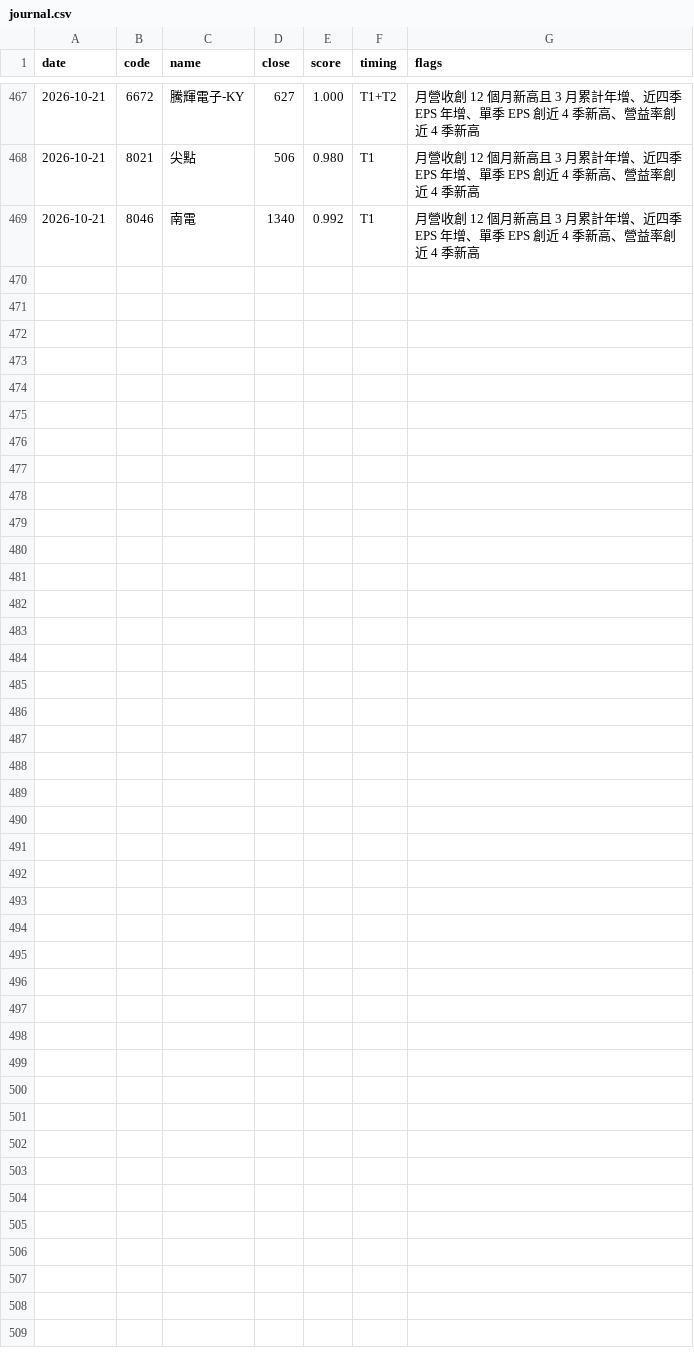
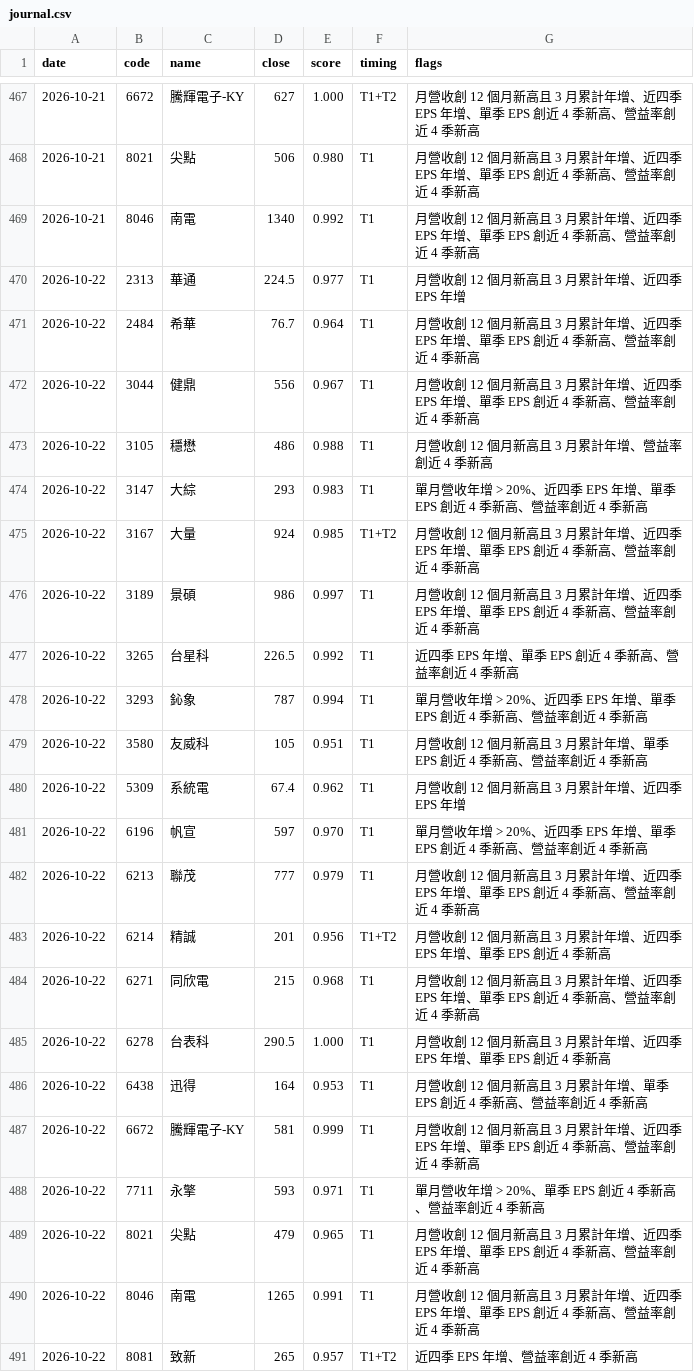
Before and after one commit to metallicatw/tw-six-metrics, a CSV file: data/chipflow/journal.csv, drawn as a sheet; only a part is shown, gaps mark what is left out; the diff names each change by its address in the sheet, - before the commit and + after, or states it on an @@ line.

```diff
--- a/data/chipflow/journal.csv
+++ b/data/chipflow/journal.csv
+row 470: 2026-10-22 | 2313 | 華通 | 224.5 | 0.977 | T1 | 月營收創 12 個月新高且 3 月累計年增、近四季 EPS 年增
+row 471: 2026-10-22 | 2484 | 希華 | 76.7 | 0.964 | T1 | 月營收創 12 個月新高且 3 月累計年增、近四季 EPS 年增、單季 EPS 創近 4 季新高、營益率創近 4 季新高
+row 472: 2026-10-22 | 3044 | 健鼎 | 556 | 0.967 | T1 | 月營收創 12 個月新高且 3 月累計年增、近四季 EPS 年增、單季 EPS 創近 4 季新高、營益率創近 4 季新高
+row 473: 2026-10-22 | 3105 | 穩懋 | 486 | 0.988 | T1 | 月營收創 12 個月新高且 3 月累計年增、營益率創近 4 季新高
+row 474: 2026-10-22 | 3147 | 大綜 | 293 | 0.983 | T1 | 單月營收年增 > 20%、近四季 EPS 年增、單季 EPS 創近 4 季新高、營益率創近 4 季新高
+row 475: 2026-10-22 | 3167 | 大量 | 924 | 0.985 | T1+T2 | 月營收創 12 個月新高且 3 月累計年增、近四季 EPS 年增、單季 EPS 創近 4 季新高、營益率創近 4 季新高
+row 476: 2026-10-22 | 3189 | 景碩 | 986 | 0.997 | T1 | 月營收創 12 個月新高且 3 月累計年增、近四季 EPS 年增、單季 EPS 創近 4 季新高、營益率創近 4 季新高
+row 477: 2026-10-22 | 3265 | 台星科 | 226.5 | 0.992 | T1 | 近四季 EPS 年增、單季 EPS 創近 4 季新高、營益率創近 4 季新高
+row 478: 2026-10-22 | 3293 | 鈊象 | 787 | 0.994 | T1 | 單月營收年增 > 20%、近四季 EPS 年增、單季 EPS 創近 4 季新高、營益率創近 4 季新高
+row 479: 2026-10-22 | 3580 | 友威科 | 105 | 0.951 | T1 | 月營收創 12 個月新高且 3 月累計年增、單季 EPS 創近 4 季新高、營益率創近 4 季新高
+row 480: 2026-10-22 | 5309 | 系統電 | 67.4 | 0.962 | T1 | 月營收創 12 個月新高且 3 月累計年增、近四季 EPS 年增
+row 481: 2026-10-22 | 6196 | 帆宣 | 597 | 0.970 | T1 | 單月營收年增 > 20%、近四季 EPS 年增、單季 EPS 創近 4 季新高、營益率創近 4 季新高
+row 482: 2026-10-22 | 6213 | 聯茂 | 777 | 0.979 | T1 | 月營收創 12 個月新高且 3 月累計年增、近四季 EPS 年增、單季 EPS 創近 4 季新高、營益率創近 4 季新高
+row 483: 2026-10-22 | 6214 | 精誠 | 201 | 0.956 | T1+T2 | 月營收創 12 個月新高且 3 月累計年增、近四季 EPS 年增、單季 EPS 創近 4 季新高
+row 484: 2026-10-22 | 6271 | 同欣電 | 215 | 0.968 | T1 | 月營收創 12 個月新高且 3 月累計年增、近四季 EPS 年增、單季 EPS 創近 4 季新高、營益率創近 4 季新高
+row 485: 2026-10-22 | 6278 | 台表科 | 290.5 | 1.000 | T1 | 月營收創 12 個月新高且 3 月累計年增、近四季 EPS 年增、單季 EPS 創近 4 季新高
+row 486: 2026-10-22 | 6438 | 迅得 | 164 | 0.953 | T1 | 月營收創 12 個月新高且 3 月累計年增、單季 EPS 創近 4 季新高、營益率創近 4 季新高
+row 487: 2026-10-22 | 6672 | 騰輝電子-KY | 581 | 0.999 | T1 | 月營收創 12 個月新高且 3 月累計年增、近四季 EPS 年增、單季 EPS 創近 4 季新高、營益率創近 4 季新高
+row 488: 2026-10-22 | 7711 | 永擎 | 593 | 0.971 | T1 | 單月營收年增 > 20%、單季 EPS 創近 4 季新高、營益率創近 4 季新高
+row 489: 2026-10-22 | 8021 | 尖點 | 479 | 0.965 | T1 | 月營收創 12 個月新高且 3 月累計年增、近四季 EPS 年增、單季 EPS 創近 4 季新高、營益率創近 4 季新高
+row 490: 2026-10-22 | 8046 | 南電 | 1265 | 0.991 | T1 | 月營收創 12 個月新高且 3 月累計年增、近四季 EPS 年增、單季 EPS 創近 4 季新高、營益率創近 4 季新高
+row 491: 2026-10-22 | 8081 | 致新 | 265 | 0.957 | T1+T2 | 近四季 EPS 年增、營益率創近 4 季新高
```
Also changed, not shown: data/aipick/journal.csv, data/aipick/talks/index.csv, 21 other files.
